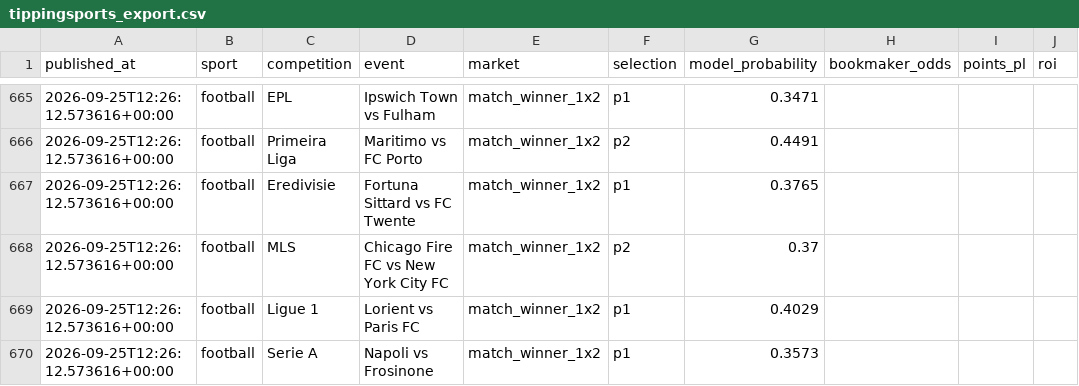
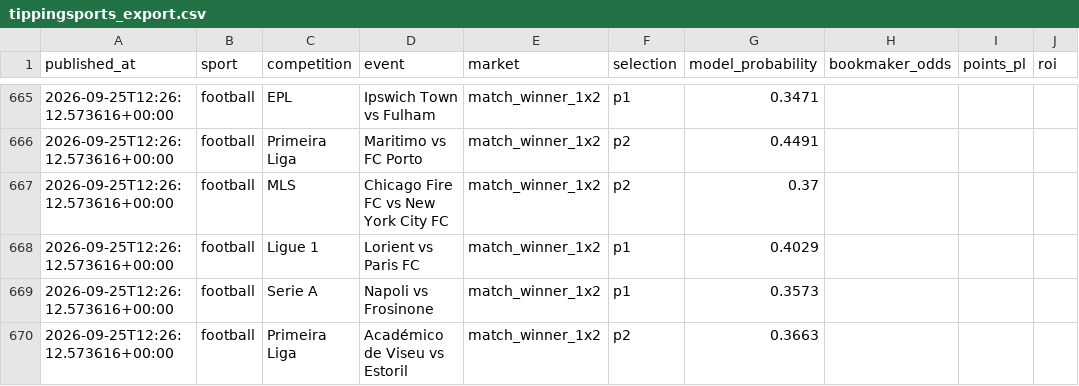
Before and after one commit to topboyasian-stack/match-signal, a CSV file: data/tippingsports_export.csv, drawn as a sheet; only a part is shown, gaps mark what is left out; the shorter side is filled out with more unchanged rows.

```diff
--- a/data/tippingsports_export.csv
+++ b/data/tippingsports_export.csv
@@ -666,3 +666,2 @@ published_at,sport,competition,event,market,selection,model_probability,bookmake
 2026-09-25T12:26:12.573616+00:00,football,Primeira Liga,Maritimo vs FC Porto,match_winner_1x2,p2,0.4491,,,
-2026-09-25T12:26:12.573616+00:00,football,Eredivisie,Fortuna Sittard vs FC Twente,match_winner_1x2,p1,0.3765,,,
 2026-09-25T12:26:12.573616+00:00,football,MLS,Chicago Fire FC vs New York City FC,match_winner_1x2,p2,0.37,,,
```
Also changed, not shown: 3 other files.
